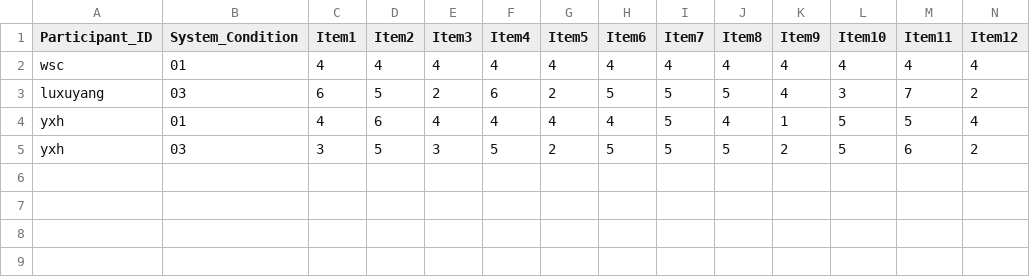
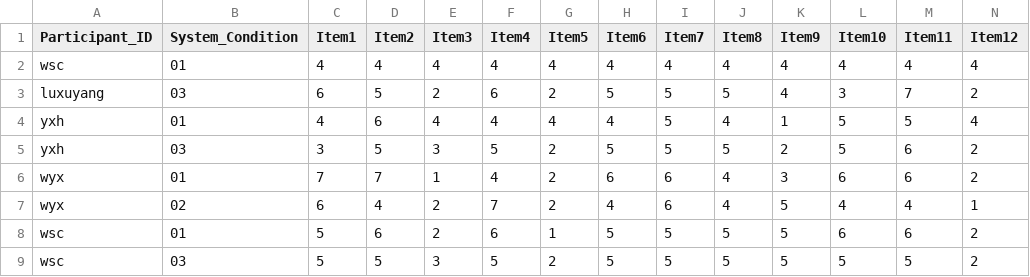
Before and after one commit to wangsc18/CogAgent, a CSV file: ueq_data_for_analysis.csv, drawn as a sheet; only a part is shown; rows hold the shown columns only; the diff names each change by its address in the sheet, - before the commit and + after, or states it on an @@ line.

```diff
--- a/ueq_data_for_analysis.csv
+++ b/ueq_data_for_analysis.csv
+row 6: wyx | 01 | 7 | 7 | 1 | 4 | 2 | 6 | 6 | 4 | 3 | 6 | 6 | 2
+row 7: wyx | 02 | 6 | 4 | 2 | 7 | 2 | 4 | 6 | 4 | 5 | 4 | 4 | 1
+row 8: wsc | 01 | 5 | 6 | 2 | 6 | 1 | 5 | 5 | 5 | 5 | 6 | 6 | 2
+row 9: wsc | 03 | 5 | 5 | 3 | 5 | 2 | 5 | 5 | 5 | 5 | 5 | 5 | 2
```
Also changed, not shown: 5 other files.
